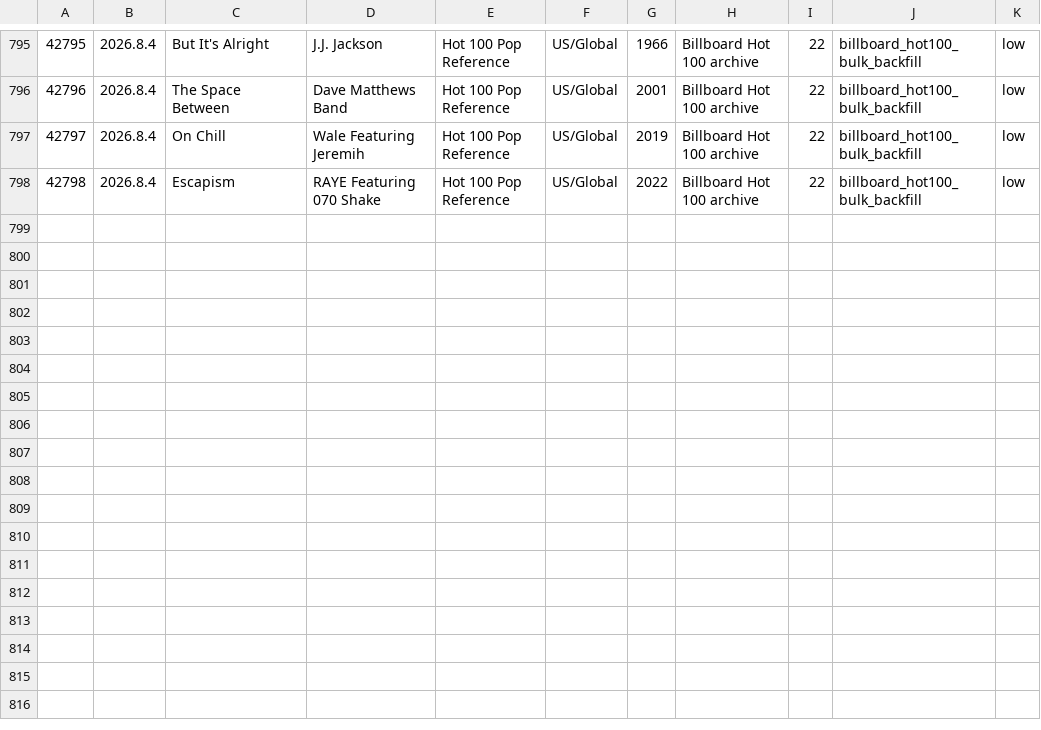
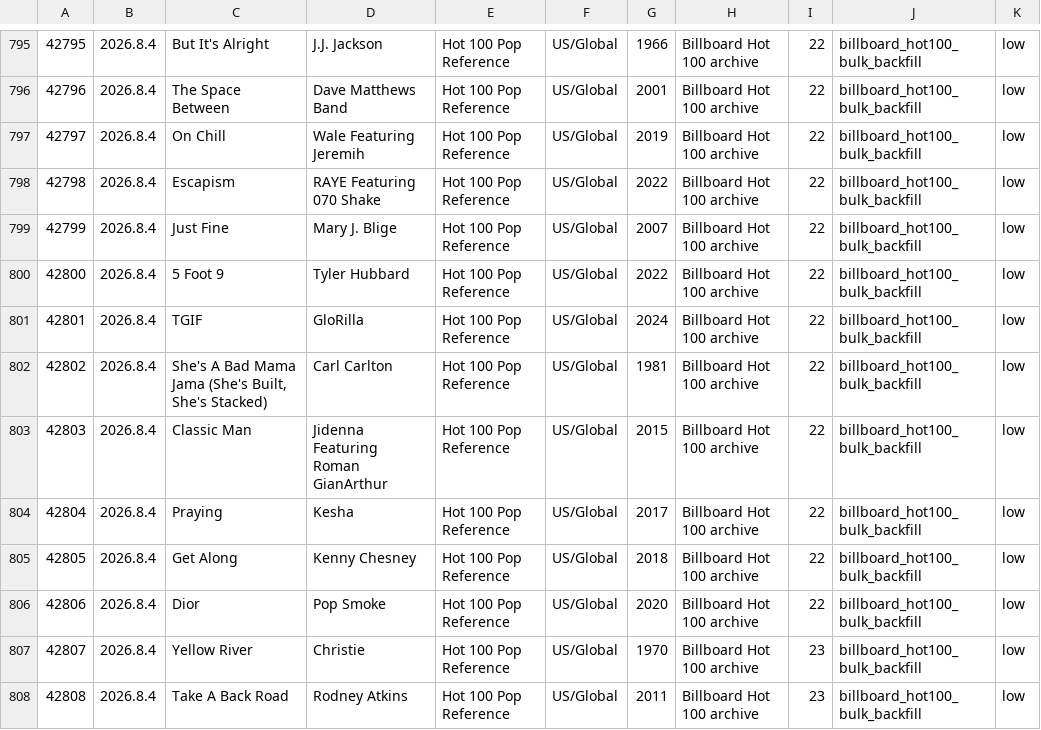
Before and after one commit to AhnYoungseok/producing, a CSV file: cloud_ledger/sheet_chunks/song_library_sheet_part_013.csv, drawn as a sheet; only a part is shown, gaps mark what is left out.

```diff
--- a/cloud_ledger/sheet_chunks/song_library_sheet_part_013.csv
+++ b/cloud_ledger/sheet_chunks/song_library_sheet_part_013.csv
@@ -798 +798,11 @@
 42798,2026.8.4,Escapism,RAYE Featuring 070 Shake,Hot 100 Pop Reference,US/Global,2022,Billboard Hot 100 archive,22,billboard_hot100_bulk_backfill,low
+42799,2026.8.4,Just Fine,Mary J. Blige,Hot 100 Pop Reference,US/Global,2007,Billboard Hot 100 archive,22,billboard_hot100_bulk_backfill,low
+42800,2026.8.4,5 Foot 9,Tyler Hubbard,Hot 100 Pop Reference,US/Global,2022,Billboard Hot 100 archive,22,billboard_hot100_bulk_backfill,low
+42801,2026.8.4,TGIF,GloRilla,Hot 100 Pop Reference,US/Global,2024,Billboard Hot 100 archive,22,billboard_hot100_bulk_backfill,low
+42802,2026.8.4,"She's A Bad Mama Jama (She's Built, She's Stacked)",Carl Carlton,Hot 100 Pop Reference,US/Global,1981,Billboard Hot 100 archive,22,billboard_hot100_bulk_backfill,low
+42803,2026.8.4,Classic Man,Jidenna Featuring Roman GianArthur,Hot 100 Pop Reference,US/Global,2015,Billboard Hot 100 archive,22,billboard_hot100_bulk_backfill,low
+42804,2026.8.4,Praying,Kesha,Hot 100 Pop Reference,US/Global,2017,Billboard Hot 100 archive,22,billboard_hot100_bulk_backfill,low
+42805,2026.8.4,Get Along,Kenny Chesney,Hot 100 Pop Reference,US/Global,2018,Billboard Hot 100 archive,22,billboard_hot100_bulk_backfill,low
+42806,2026.8.4,Dior,Pop Smoke,Hot 100 Pop Reference,US/Global,2020,Billboard Hot 100 archive,22,billboard_hot100_bulk_backfill,low
+42807,2026.8.4,Yellow River,Christie,Hot 100 Pop Reference,US/Global,1970,Billboard Hot 100 archive,23,billboard_hot100_bulk_backfill,low
+42808,2026.8.4,Take A Back Road,Rodney Atkins,Hot 100 Pop Reference,US/Global,2011,Billboard Hot 100 archive,23,billboard_hot100_bulk_backfill,low
```
Also changed, not shown: cloud_ledger/sheet_chunks/summary_sheet.csv, cloud_ledger/summary.csv, 1 other file.
